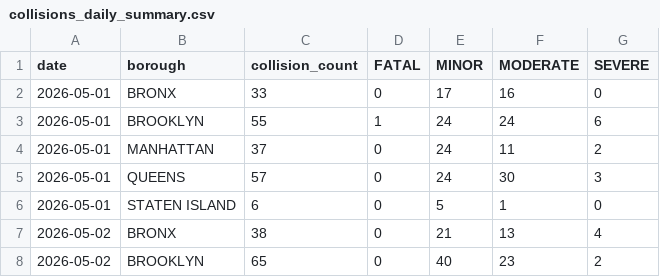
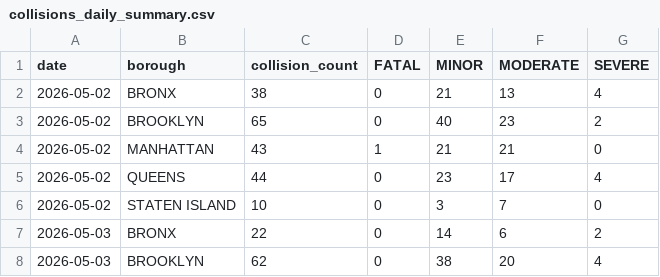
Before and after one commit to AZhuk30/WeatherImpactOnCarAccidentsAuto, a CSV file: data/processed/collisions_daily_summary.csv, drawn as a sheet; only a part is shown; the shorter side is filled out with more unchanged rows.

```diff
--- a/data/processed/collisions_daily_summary.csv
+++ b/data/processed/collisions_daily_summary.csv
@@ -1,7 +1,2 @@
 date,borough,collision_count,FATAL,MINOR,MODERATE,SEVERE
-2026-05-01,BRONX,33,0,17,16,0
-2026-05-01,BROOKLYN,55,1,24,24,6
-2026-05-01,MANHATTAN,37,0,24,11,2
-2026-05-01,QUEENS,57,0,24,30,3
-2026-05-01,STATEN ISLAND,6,0,5,1,0
 2026-05-02,BRONX,38,0,21,13,4
```
Also changed, not shown: data/processed/weather_daily_summary.csv, data/processed/weather_master.csv, 1 other file.
